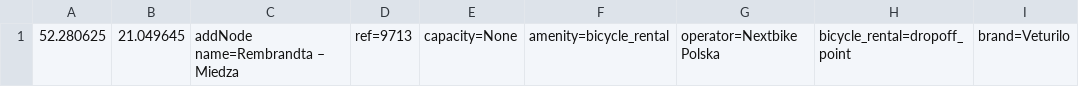
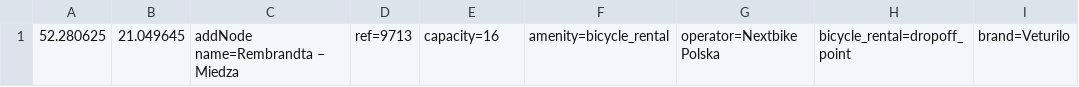
Before and after one commit to starsep/NextbikeOSM, a CSV file: warszawa.csv, drawn as a sheet; only a part is shown; the diff names each change by its address in the sheet, - before the commit and + after, or states it on an @@ line.

```diff
--- a/warszawa.csv
+++ b/warszawa.csv
-E1: capacity=None
+E1: capacity=16
```
Also changed, not shown: 44 other files.
